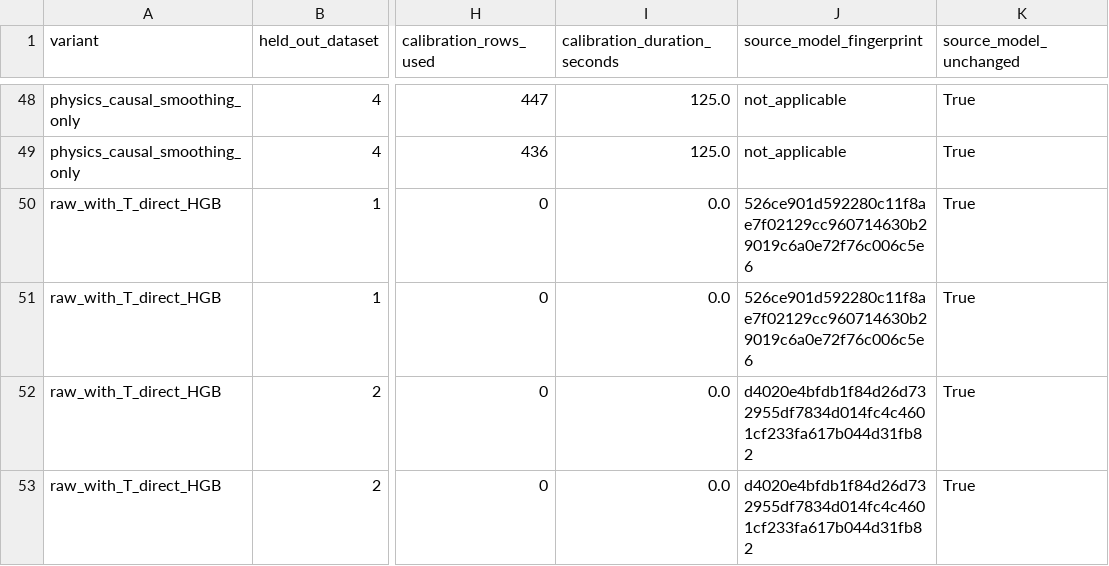
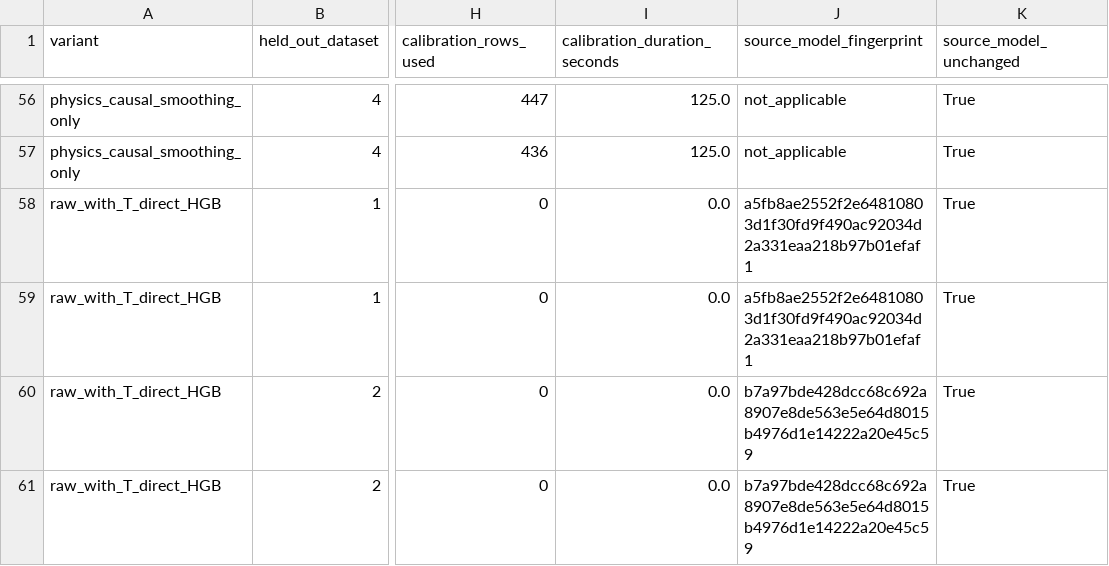
Before and after one commit to vngbh/strain-prediction, a CSV file: results/tables/frozen_protocol_ablations_per_fold.csv, drawn as a sheet; only a part is shown, gaps mark what is left out; addresses are those after the commit; the diff covers the shown part only; the diff names each change by its address in the sheet, - before the commit and + after, or states it on an @@ line.

```diff
--- a/results/tables/frozen_protocol_ablations_per_fold.csv
+++ b/results/tables/frozen_protocol_ablations_per_fold.csv
-J58:J59 (source_model_fingerprint): 526ce901d592280c11f8ae7f02129cc960714630b29019c6a0e72f76c006c5e6
+J58:J59 (source_model_fingerprint): a5fb8ae2552f2e64810803d1f30fd9f490ac92034d2a331eaa218b97b01efaf1
-J60:J61 (source_model_fingerprint): d4020e4bfdb1f84d26d732955df7834d014fc4c4601cf233fa617b044d31fb82
+J60:J61 (source_model_fingerprint): b7a97bde428dcc68c692a8907e8de563e5e64d8015b4976d1e14222a20e45c59
```
Also changed, not shown: 8 added rows and 20 edited cells elsewhere in this file, results/tables/frozen_protocol_ablations_summary.csv, results/tables/frozen_window_sensitivity_summary.csv, 20 other files.
